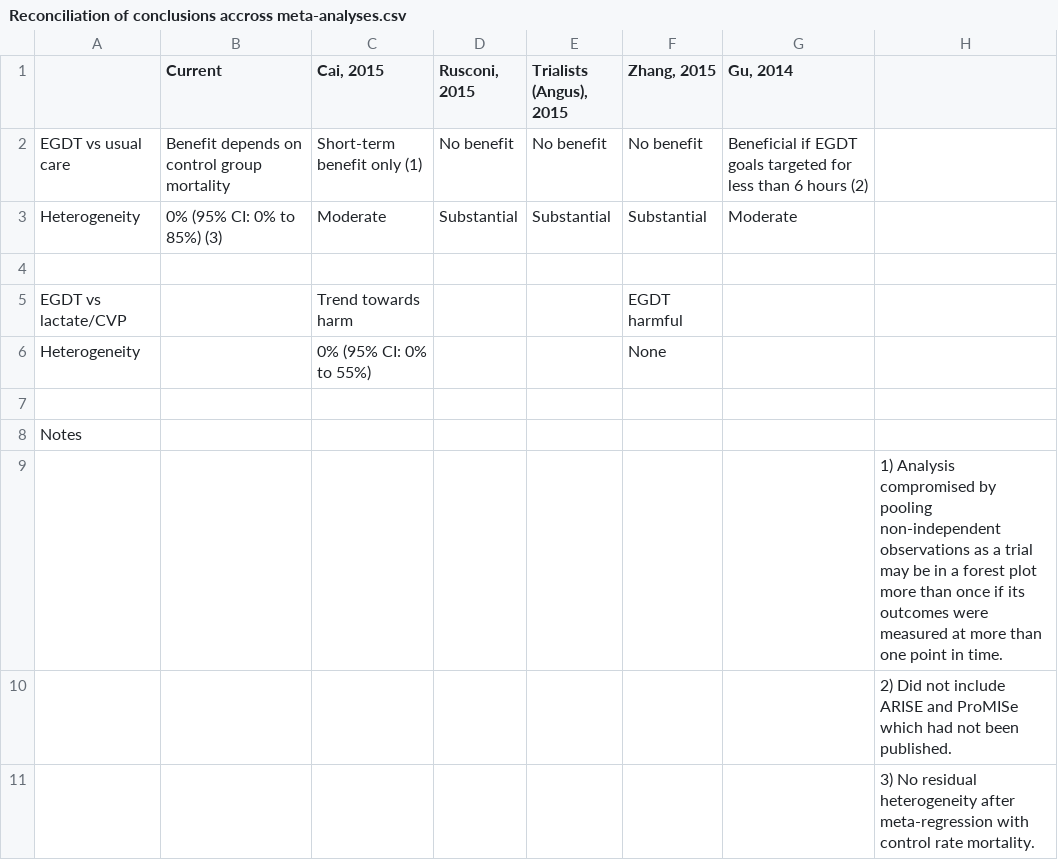
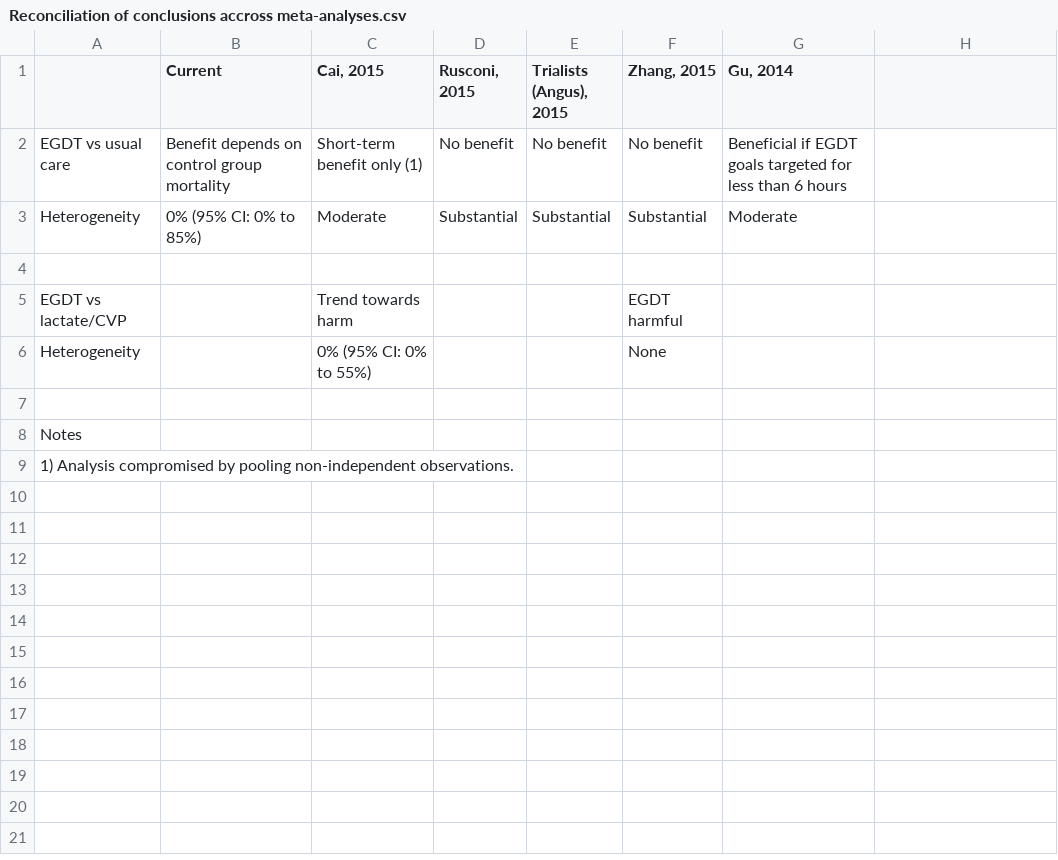
Before and after one commit to openMetaAnalysis/Early-goal-directed-therapy-for-septic-shock, a CSV file: Reconciliation of conclusions accross meta-analyses.csv, drawn as a sheet.

Commit message:
Update Reconciliation of conclusions accross meta-analyses.csv

```diff
--- a/Reconciliation of conclusions accross meta-analyses.csv
+++ b/Reconciliation of conclusions accross meta-analyses.csv
@@ -1,4 +1,4 @@
 ,Current,"Cai, 2015","Rusconi, 2015","Trialists (Angus), 2015","Zhang, 2015","Gu, 2014",
-EGDT vs usual care,Benefit depends on control group mortality,Short-term benefit only (1),No benefit,No benefit,No benefit,Beneficial if EGDT goals targeted for less than 6 hours (2),
-Heterogeneity, 0% (95% CI: 0% to 85%) (3), Moderate, Substantial, Substantial, Substantial,Moderate,
+EGDT vs usual care,Benefit depends on control group mortality,Short-term benefit only (1),No benefit,No benefit,No benefit,Beneficial if EGDT goals targeted for less than 6 hours,
+Heterogeneity, 0% (95% CI: 0% to 85%), Moderate, Substantial, Substantial, Substantial,Moderate,
 ,, , , , , ,
@@ -8,4 +8,2 @@ Heterogeneity,, 0% (95% CI: 0% to 55%), , , None,,
 Notes,, , , , , ,
-,, , , , , , 1) Analysis compromised by pooling non-independent observations as a trial may be in a forest plot more than once if its outcomes were measured at more than one point in time.
-,, , , , , , 2) Did not include ARISE and ProMISe which had not been published.
-,, , , , , , 3) No residual heterogeneity after meta-regression with control rate mortality.
+1) Analysis compromised by pooling non-independent observations.,, , , , , ,
```
